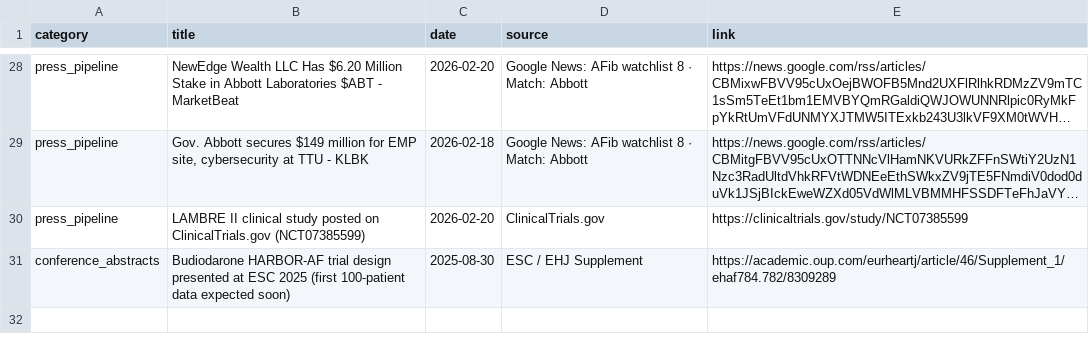
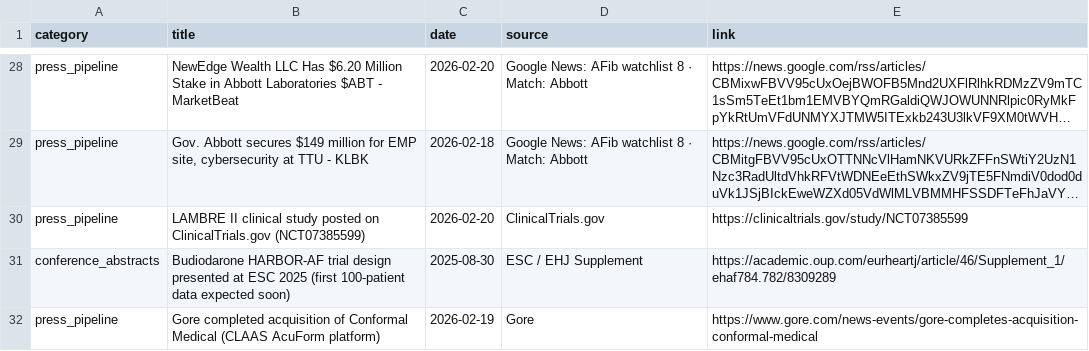
Before and after one commit to rubioisabel134-ai/Afib-dashboard, a CSV file: data/weekly_updates.csv, drawn as a sheet; only a part is shown, gaps mark what is left out; long unchanged cells end in …; the diff names each change by its address in the sheet, - before the commit and + after, or states it on an @@ line.

Commit message:
Update CLAAS AcuForm acquisition news and add LAMBRE II/HARBOR-AF intel

```diff
--- a/data/weekly_updates.csv
+++ b/data/weekly_updates.csv
+row 32: press_pipeline | Gore completed acquisition of Conformal Medical (CLAAS AcuForm platform) | 2026-02-19 | Gore | https://www.gore.com/news-events/gore-completes-acquisition-conformal-medical
```
Also changed, not shown: 1 other file.
